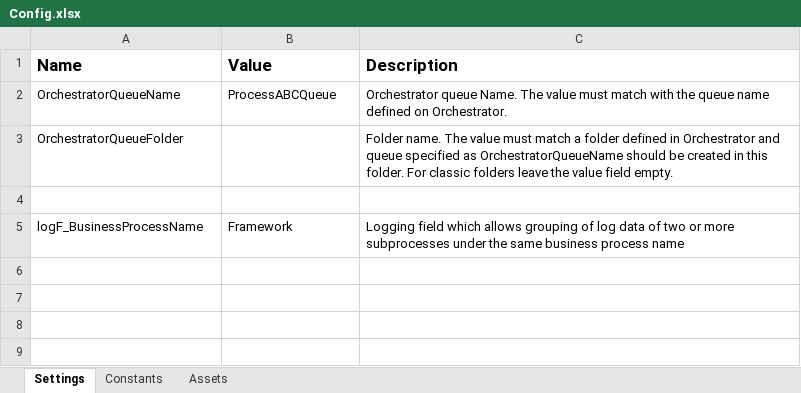
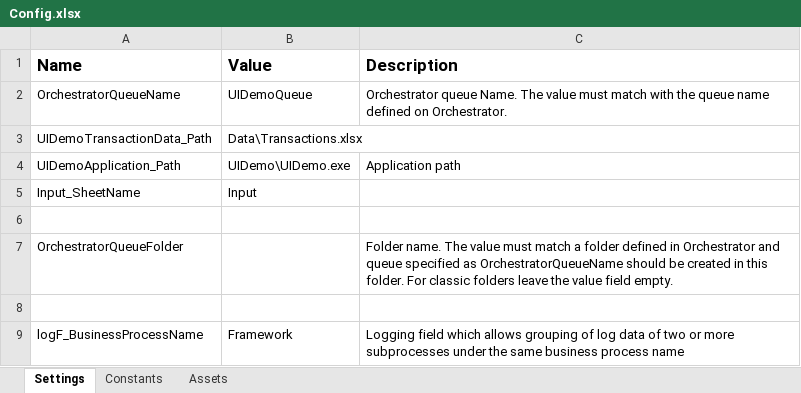
Before and after one commit to MehadiHasanIT/Automate_UIApplication, an Excel workbook: Data/Config.xlsx, sheet Settings, drawn as a sheet; values as stored, in another font and other column widths than the file's, no borders; the diff names each change by its address in the sheet, - before the commit and + after, or states it on an @@ line.

Commit message:
Dispatcher added to Initialization state and init application done successfully with orchestrator credential.

```diff
--- a/Data/Config.xlsx (sheet Settings)
+++ b/Data/Config.xlsx (sheet Settings)
-B2 (Value): ProcessABCQueue
+B2 (Value): UIDemoQueue
+row 3: UIDemoTransactionData_Path | Data\Transactions.xlsx
+row 4: UIDemoApplication_Path | UIDemo\UIDemo.exe | Application path
+row 5: Input_SheetName | Input
+row 6: (empty)
```
Also changed, not shown: 15 other files.
